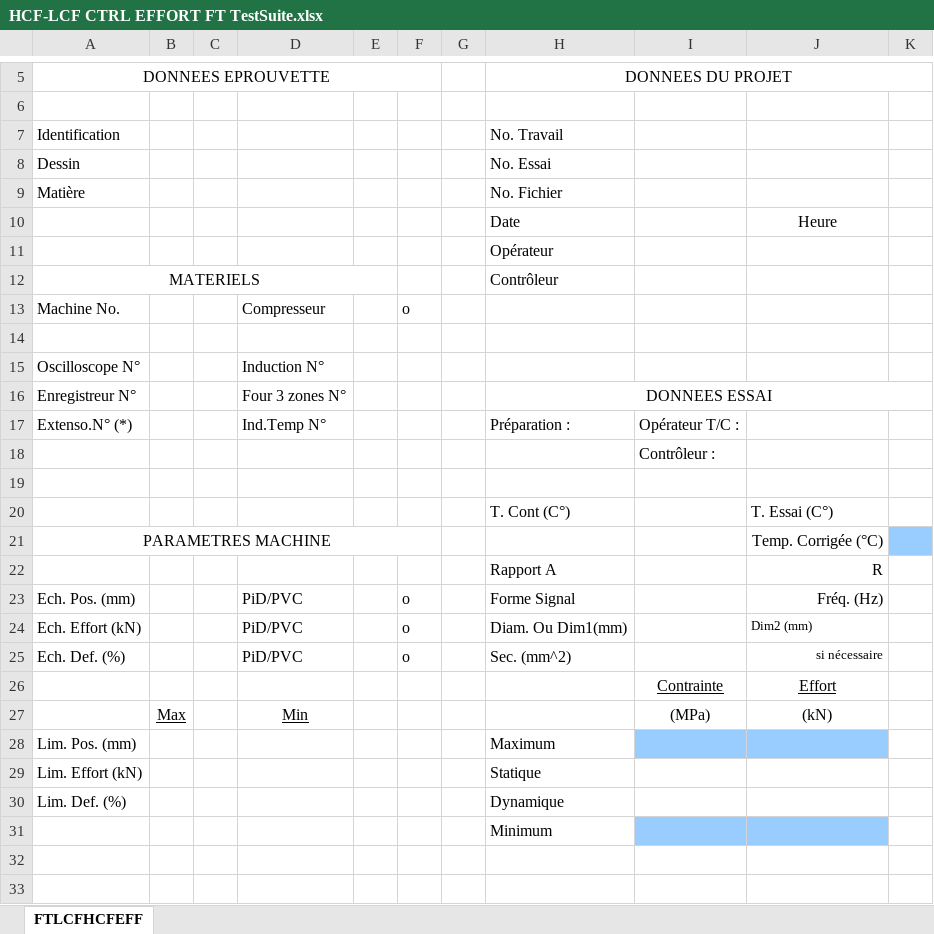
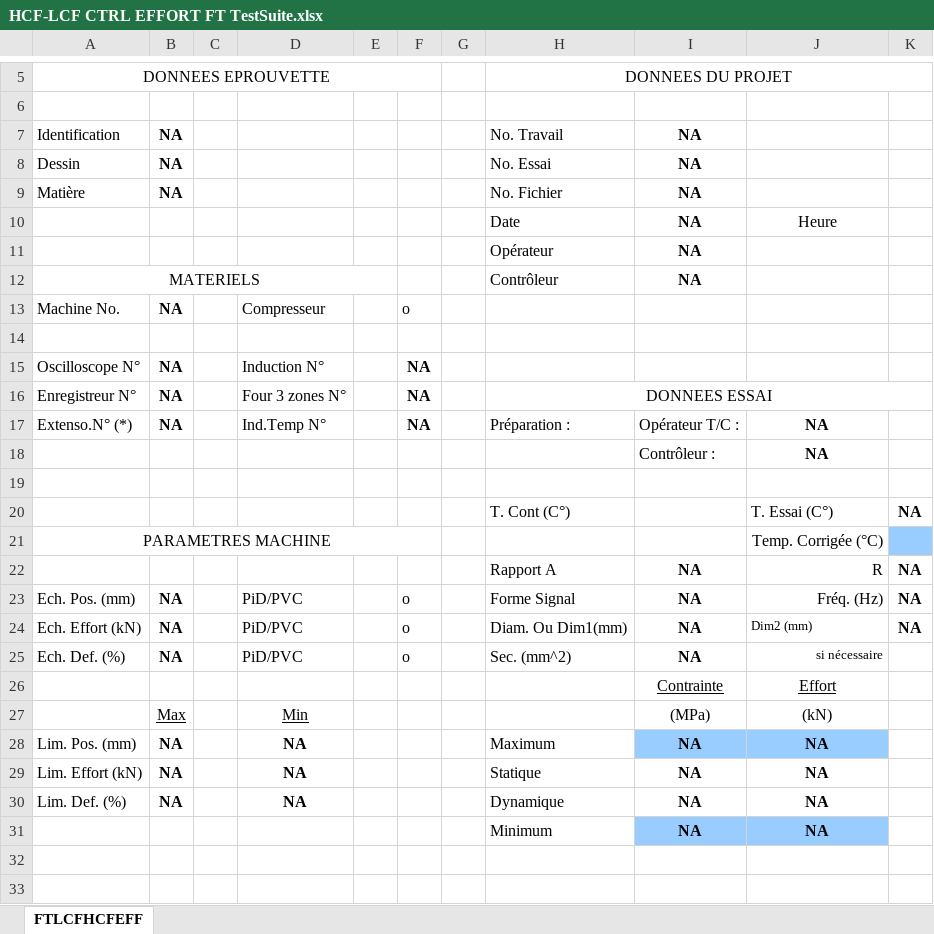
Before and after one commit to DorinnB/Metcut, an Excel workbook: Excel/templates/HCF-LCF CTRL EFFORT FT TestSuite.xlsx, sheet FTLCFHCFEFF, drawn as a sheet; only a part is shown, gaps mark what is left out; values as stored, in another font and other column widths than the file's, no borders; charts and pictures not drawn; removed rows and columns are numbered as before the commit, all else as after; the diff covers the shown part only; the diff names each change by its address in the sheet, - before the commit and + after, or states it on an @@ line.

```diff
--- a/Excel/templates/HCF-LCF CTRL EFFORT FT TestSuite.xlsx (sheet FTLCFHCFEFF)
+++ b/Excel/templates/HCF-LCF CTRL EFFORT FT TestSuite.xlsx (sheet FTLCFHCFEFF)
-B7:B9: (empty)
+B7:B9: NA
-I7:I12: (empty)
+I7:I12: NA
-B13: (empty)
+B13: NA
-B15:B17: (empty)
+B15:B17: NA
-F15:F17: (empty)
+F15:F17: NA
-J17:J18: (empty)
+J17:J18: NA
-K20: (empty)
+K20: NA
-I22:I25: (empty)
+I22:I25: NA
-K22:K24: (empty)
+K22:K24: NA
-B23:B25: (empty)
+B23:B25: NA
-B28:B30: (empty)
+B28:B30: NA
-D28:D30: (empty)
+D28:D30: NA
-I28:I30: (empty)
+I28:I30: NA
-J28:J30: (empty)
+J28:J30: NA
-row 31:  |  |  |  |  |  |  | Minimum
+row 31:  |  |  |  |  |  |  | Minimum | NA | NA
```
Also changed, not shown: 4 edited cells elsewhere in this sheet, Excel/templates/LCF CTRL DEF FT TestSuite.xlsx.
